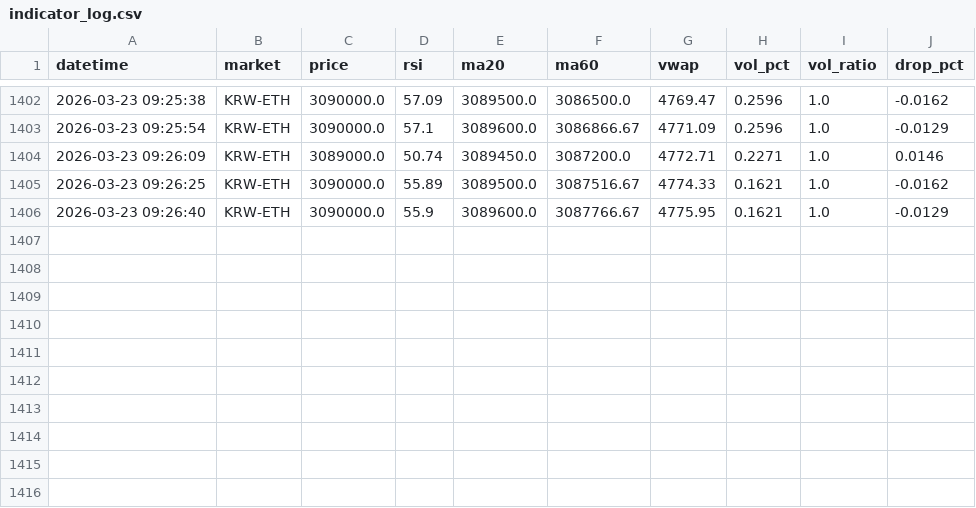
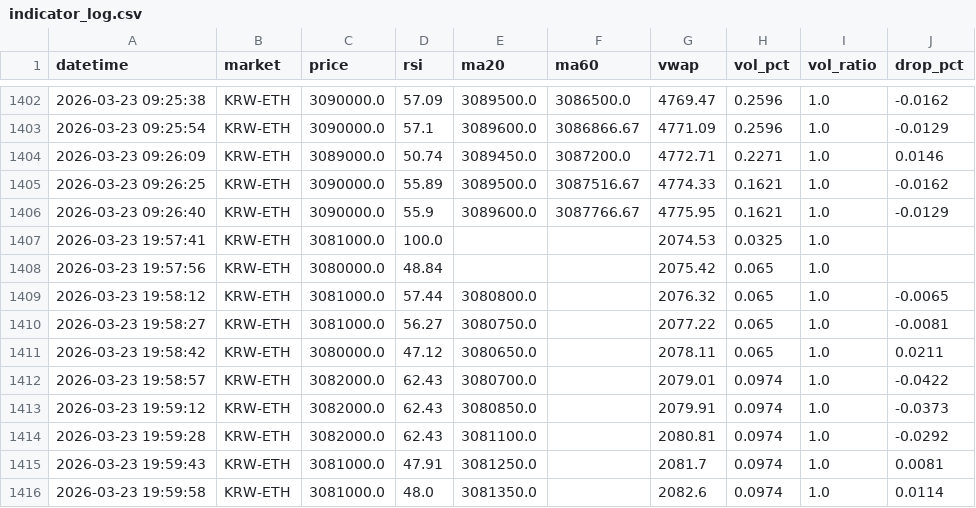
Before and after one commit to goja558-cmyk/upbit_bot, a CSV file: logs/ETH/indicator_log.csv, drawn as a sheet; only a part is shown, gaps mark what is left out.

Commit message:
auto: indicator log update 2026-03-23 20:00

```diff
--- a/logs/ETH/indicator_log.csv
+++ b/logs/ETH/indicator_log.csv
@@ -1406 +1406,11 @@ datetime,market,price,rsi,ma20,ma60,vwap,vol_pct,vol_ratio,drop_pct
 2026-03-23 09:26:40,KRW-ETH,3090000.0,55.9,3089600.0,3087766.67,4775.95,0.1621,1.0,-0.0129
+2026-03-23 19:57:41,KRW-ETH,3081000.0,100.0,,,2074.53,0.0325,1.0,
+2026-03-23 19:57:56,KRW-ETH,3080000.0,48.84,,,2075.42,0.065,1.0,
+2026-03-23 19:58:12,KRW-ETH,3081000.0,57.44,3080800.0,,2076.32,0.065,1.0,-0.0065
+2026-03-23 19:58:27,KRW-ETH,3081000.0,56.27,3080750.0,,2077.22,0.065,1.0,-0.0081
+2026-03-23 19:58:42,KRW-ETH,3080000.0,47.12,3080650.0,,2078.11,0.065,1.0,0.0211
+2026-03-23 19:58:57,KRW-ETH,3082000.0,62.43,3080700.0,,2079.01,0.0974,1.0,-0.0422
+2026-03-23 19:59:12,KRW-ETH,3082000.0,62.43,3080850.0,,2079.91,0.0974,1.0,-0.0373
+2026-03-23 19:59:28,KRW-ETH,3082000.0,62.43,3081100.0,,2080.81,0.0974,1.0,-0.0292
+2026-03-23 19:59:43,KRW-ETH,3081000.0,47.91,3081250.0,,2081.7,0.0974,1.0,0.0081
+2026-03-23 19:59:58,KRW-ETH,3081000.0,48.0,3081350.0,,2082.6,0.0974,1.0,0.0114
```
Also changed, not shown: 1 other file.
